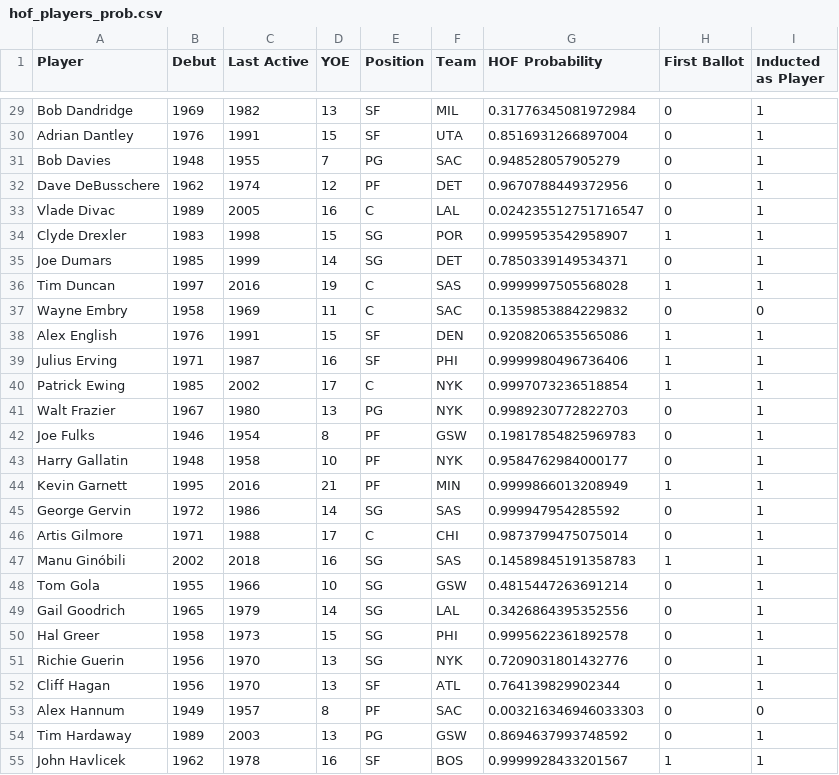
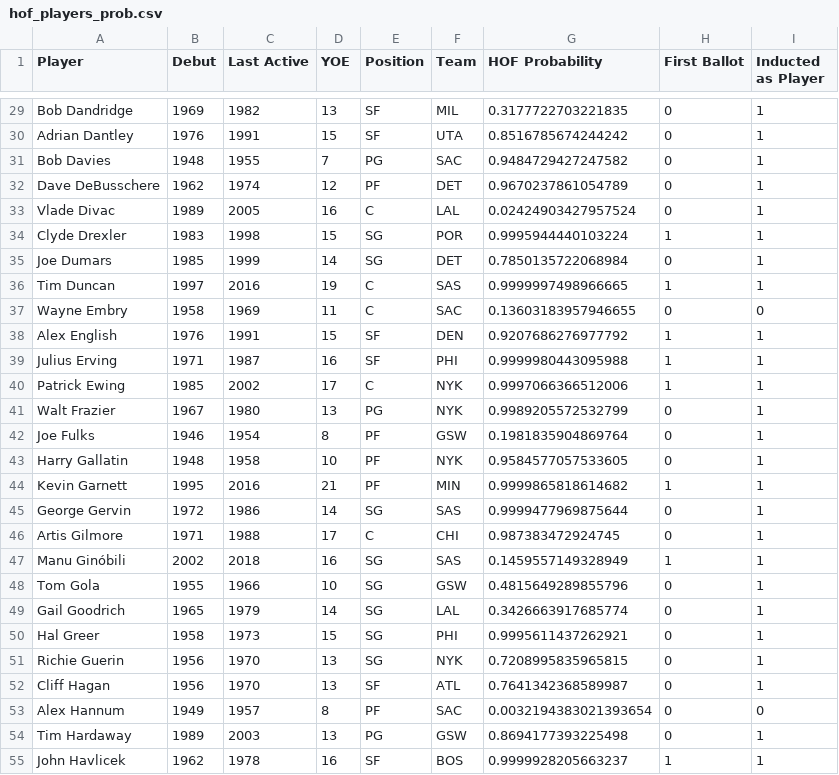
Before and after one commit to ctoeun/nba-hof-predictor, a CSV file: csv_files/hof_players_prob.csv, drawn as a sheet; only a part is shown, gaps mark what is left out; the diff covers the shown part only; the diff names each change by its address in the sheet, - before the commit and + after, or states it on an @@ line.

```diff
--- a/csv_files/hof_players_prob.csv
+++ b/csv_files/hof_players_prob.csv
-G29 (HOF Probability): 0.31776345081972984
+G29 (HOF Probability): 0.3177722703221835
-G30 (HOF Probability): 0.8516931266897004
+G30 (HOF Probability): 0.8516785674244242
-G31 (HOF Probability): 0.948528057905279
+G31 (HOF Probability): 0.9484729427247582
-G32 (HOF Probability): 0.9670788449372956
+G32 (HOF Probability): 0.9670237861054789
-G33 (HOF Probability): 0.024235512751716547
+G33 (HOF Probability): 0.02424903427957524
-G34 (HOF Probability): 0.9995953542958907
+G34 (HOF Probability): 0.9995944440103224
-G35 (HOF Probability): 0.7850339149534371
+G35 (HOF Probability): 0.7850135722068984
-G36 (HOF Probability): 0.9999997505568028
+G36 (HOF Probability): 0.9999997498966665
-G37 (HOF Probability): 0.1359853884229832
+G37 (HOF Probability): 0.13603183957946655
-G38 (HOF Probability): 0.9208206535565086
+G38 (HOF Probability): 0.9207686276977792
-G39 (HOF Probability): 0.9999980496736406
+G39 (HOF Probability): 0.9999980443095988
-G40 (HOF Probability): 0.9997073236518854
+G40 (HOF Probability): 0.9997066366512006
-G41 (HOF Probability): 0.9989230772822703
+G41 (HOF Probability): 0.9989205572532799
-G42 (HOF Probability): 0.19817854825969783
+G42 (HOF Probability): 0.1981835904869764
-G43 (HOF Probability): 0.9584762984000177
+G43 (HOF Probability): 0.9584577057533605
-G44 (HOF Probability): 0.9999866013208949
+G44 (HOF Probability): 0.9999865818614682
-G45 (HOF Probability): 0.999947954285592
+G45 (HOF Probability): 0.9999477969875644
-G46 (HOF Probability): 0.9873799475075014
+G46 (HOF Probability): 0.987383472924745
-G47 (HOF Probability): 0.14589845191358783
+G47 (HOF Probability): 0.1459557149328949
-G48 (HOF Probability): 0.4815447263691214
+G48 (HOF Probability): 0.4815649289855796
-G49 (HOF Probability): 0.3426864395352556
+G49 (HOF Probability): 0.3426663917685774
-G50 (HOF Probability): 0.9995622361892578
+G50 (HOF Probability): 0.9995611437262921
-G51 (HOF Probability): 0.7209031801432776
+G51 (HOF Probability): 0.7208995835965815
-G52 (HOF Probability): 0.764139829902344
+G52 (HOF Probability): 0.7641342368589987
-G53 (HOF Probability): 0.003216346946033303
+G53 (HOF Probability): 0.0032194383021393654
-G54 (HOF Probability): 0.8694637993748592
+G54 (HOF Probability): 0.8694177393225498
-G55 (HOF Probability): 0.9999928433201567
+G55 (HOF Probability): 0.9999928205663237
```
Also changed, not shown: 131 edited cells elsewhere in this file, csv_files/nba_players_hof_prob.csv, csv_files/nba_players_hof_prob_with_stats.csv, 18 other files.
